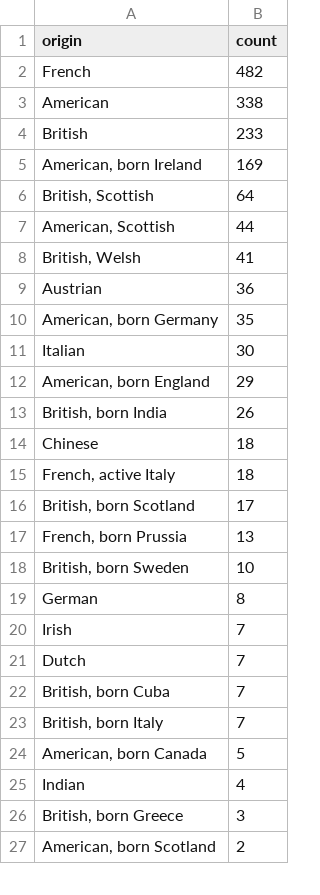
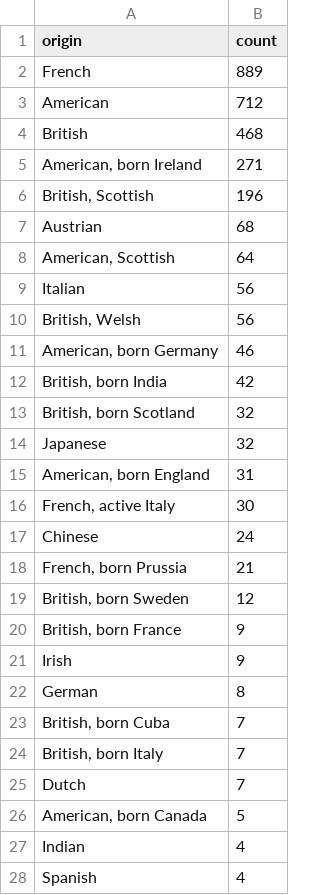
Before and after one commit to datapedalers/171project, a CSV file: analysis_outputs/nationality_counts.csv, drawn as a sheet; only a part is shown; the shorter side is filled out with more unchanged rows; the diff covers the shown part only.

```diff
--- a/analysis_outputs/nationality_counts.csv
+++ b/analysis_outputs/nationality_counts.csv
@@ -1,25 +1,28 @@
 origin,count
-French,482
-American,338
-British,233
-"American, born Ireland",169
-"British, Scottish",64
-"American, Scottish",44
-"British, Welsh",41
-Austrian,36
-"American, born Germany",35
-Italian,30
-"American, born England",29
-"British, born India",26
-Chinese,18
-"French, active Italy",18
-"British, born Scotland",17
-"French, born Prussia",13
-"British, born Sweden",10
+French,889
+American,712
+British,468
+"American, born Ireland",271
+"British, Scottish",196
+Austrian,68
+"American, Scottish",64
+Italian,56
+"British, Welsh",56
+"American, born Germany",46
+"British, born India",42
+"British, born Scotland",32
+Japanese,32
+"American, born England",31
+"French, active Italy",30
+Chinese,24
+"French, born Prussia",21
+"British, born Sweden",12
+"British, born France",9
+Irish,9
 German,8
-Irish,7
-Dutch,7
 "British, born Cuba",7
 "British, born Italy",7
+Dutch,7
 "American, born Canada",5
 Indian,4
+Spanish,4
```
Also changed, not shown: 11 added rows, 2 removed rows, 1 moved row and 3 edited cells elsewhere in this file, analysis_outputs/artist_counts.csv, analysis_outputs/missing_data_percentages.csv, 8 other files.
